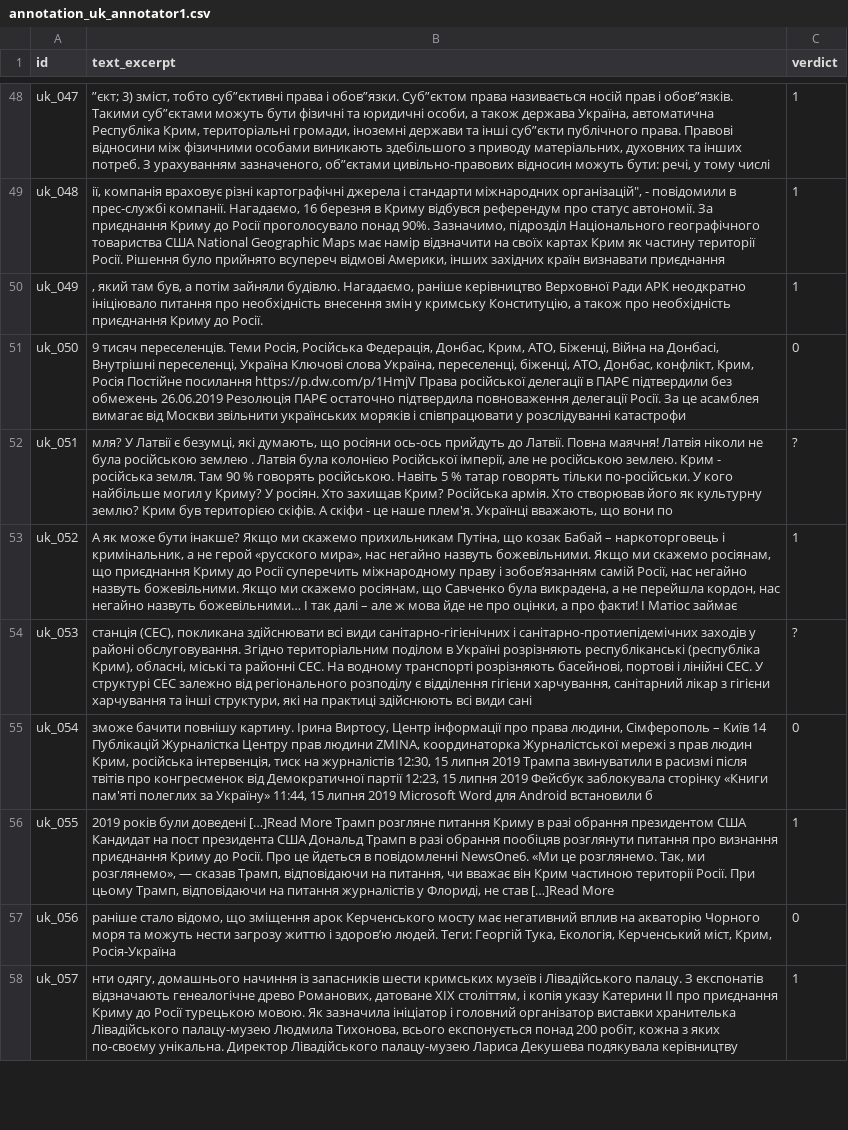
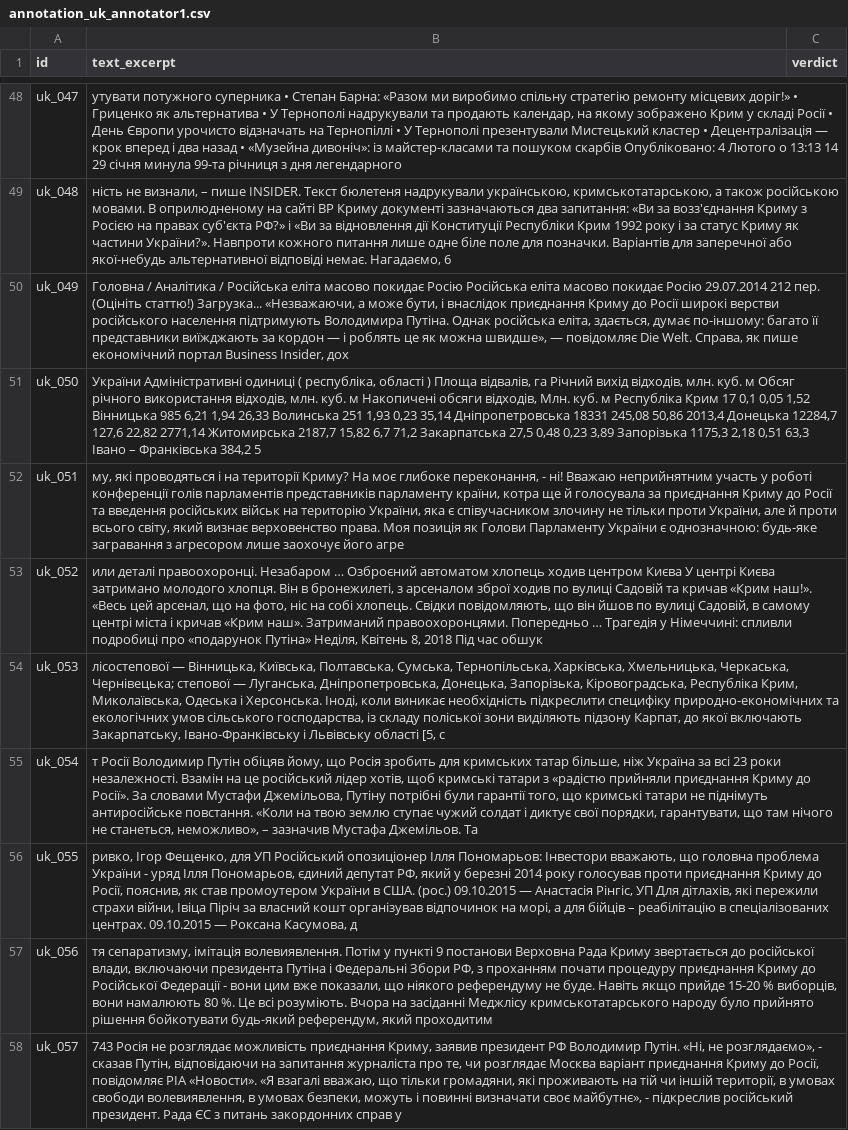
Before and after one commit to IvanDobrovolsky/crimeaisukraine, a CSV file: data/annotation_uk_annotator1.csv, drawn as a sheet; only a part is shown, gaps mark what is left out; the diff covers the shown part only; the diff names each change by its address in the sheet, - before the commit and + after, or states it on an @@ line.

```diff
--- a/data/annotation_uk_annotator1.csv
+++ b/data/annotation_uk_annotator1.csv
-B48 (text_excerpt): ”єкт; 3) зміст, тобто суб”єктивні права і обов”язки. Суб”єктом права називається носій прав і обов”язків. Такими суб”єктами можуть бути фізичні та юридичні особи, а також держава Україна, автоматична Республіка Крим, територіальні громади, іноземні держави та інші суб”єкти публічного права. Правові відносини між фізичними особами виникають здебільшого з приводу матеріальних, духовних та інших потреб. З урахуванням зазначеного, об”єктами цивільно-правових відносин можуть бути: речі, у тому числі
+B48 (text_excerpt): утувати потужного суперника • Степан Барна: «Разом ми виробимо спільну стратегію ремонту місцевих доріг!» • Гриценко як альтернатива • У Тернополі надрукували та продають календар, на якому зображено Крим у складі Росії • День Європи урочисто відзначать на Тернопіллі • У Тернополі презентували Мистецький кластер • Децентралізація — крок вперед і два назад • «Музейна дивоніч»: із майстер-класами та пошуком скарбів Опубліковано: 4 Лютого о 13:13 14 29 січня минула 99-та річниця з дня легендарного
-C48:C50 (verdict): 1
+C48:C50 (verdict): (empty)
-B49 (text_excerpt): ії, компанія враховує різні картографічні джерела і стандарти міжнародних організацій", - повідомили в прес-службі компанії. Нагадаємо, 16 березня в Криму відбувся референдум про статус автономії. За приєднання Криму до Росії проголосувало понад 90%. Зазначимо, підрозділ Національного географічного товариства США National Geographic Maps має намір відзначити на своїх картах Крим як частину території Росії. Рішення було прийнято всупереч відмові Америки, інших західних країн визнавати приєднання
+B49 (text_excerpt): ність не визнали, – пише INSIDER. Текст бюлетеня надрукували українською, кримськотатарською, а також російською мовами. В оприлюдненому на сайті ВР Криму документі зазначаються два запитання: «Ви за возз'єднання Криму з Росією на правах суб'єкта РФ?» і «Ви за відновлення дії Конституції Республіки Крим 1992 року і за статус Криму як частини України?». Навпроти кожного питання лише одне біле поле для позначки. Варіантів для заперечної або якої-небудь альтернативної відповіді немає. Нагадаємо, 6
-B50 (text_excerpt): , який там був, а потім зайняли будівлю. Нагадаємо, раніше керівництво Верховної Ради АРК неодкратно ініціювало питання про необхідність внесення змін у кримську Конституцію, а також про необхідність приєднання Криму до Росії.
+B50 (text_excerpt): Головна / Аналітика / Російська еліта масово покидає Росію Російська еліта масово покидає Росію 29.07.2014 212 пер. (Оцініть статтю!) Загрузка... «Незважаючи, а може бути, і внаслідок приєднання Криму до Росії широкі верстви російського населення підтримують Володимира Путіна. Однак російська еліта, здається, думає по-іншому: багато її представники виїжджають за кордон — і роблять це як можна швидше», — повідомляє Die Welt. Справа, як пише економічний портал Business Insider, дох
-B51 (text_excerpt): 9 тисяч переселенців. Теми Росія, Російська Федерація, Донбас, Крим, АТО, Біженці, Війна на Донбасі, Внутрішні переселенці, Україна Ключові слова Україна, переселенці, біженці, АТО, Донбас, конфлікт, Крим, Росія Постійне посилання https://p.dw.com/p/1HmjV Права російської делегації в ПАРЄ підтвердили без обмежень 26.06.2019 Резолюція ПАРЄ остаточно підтвердила повноваження делегації Росії. За це асамблея вимагає від Москви звільнити українських моряків і співпрацювати у розслідуванні катастрофи
+B51 (text_excerpt): України Адміністративні одиниці ( республіка, області ) Площа відвалів, га Річний вихід відходів, млн. куб. м Обсяг річного використання відходів, млн. куб. м Накопичені обсяги відходів, Млн. куб. м Республіка Крим 17 0,1 0,05 1,52 Вінницька 985 6,21 1,94 26,33 Волинська 251 1,93 0,23 35,14 Дніпропетровська 18331 245,08 50,86 2013,4 Донецька 12284,7 127,6 22,82 2771,14 Житомирська 2187,7 15,82 6,7 71,2 Закарпатська 27,5 0,48 0,23 3,89 Запорізька 1175,3 2,18 0,51 63,3 Івано – Франківська 384,2 5
-C51 (verdict): 0
+C51 (verdict): (empty)
-B52 (text_excerpt): мля? У Латвії є безумці, які думають, що росіяни ось-ось прийдуть до Латвії. Повна маячня! Латвія ніколи не була російською землею . Латвія була колонією Російської імперії, але не російською землею. Крим - російська земля. Там 90 % говорять російською. Навіть 5 % татар говорять тільки по-російськи. У кого найбільше могил у Криму? У росіян. Хто захищав Крим? Російська армія. Хто створював його як культурну землю? Крим був територією скіфів. А скіфи - це наше плем'я. Українці вважають, що вони по
+B52 (text_excerpt): му, які проводяться і на території Криму? На моє глибоке переконання, - ні! Вважаю неприйнятним участь у роботі конференції голів парламентів представників парламенту країни, котра ще й голосувала за приєднання Криму до Росії та введення російських військ на територію України, яка є співучасником злочину не тільки проти України, але й проти всього світу, який визнає верховенство права. Моя позиція як Голови Парламенту України є однозначною: будь-яке загравання з агресором лише заохочує його агре
-C52 (verdict): ?
+C52 (verdict): (empty)
-B53 (text_excerpt): А як може бути інакше? Якщо ми скажемо прихильникам Путіна, що козак Бабай – наркоторговець і кримінальник, а не герой «русского мира», нас негайно назвуть божевільними. Якщо ми скажемо росіянам, що приєднання Криму до Росії суперечить міжнародному праву і зобов’язанням самій Росії, нас негайно назвуть божевільними. Якщо ми скажемо росіянам, що Савченко була викрадена, а не перейшла кордон, нас негайно назвуть божевільними… І так далі – але ж мова йде не про оцінки, а про факти! І Матіос займає
+B53 (text_excerpt): или деталі правоохоронці. Незабаром … Озброєний автоматом хлопець ходив центром Києва У центрі Києва затримано молодого хлопця. Він в бронежилеті, з арсеналом зброї ходив по вулиці Садовій та кричав «Крим наш!». «Весь цей арсенал, що на фото, ніс на собі хлопець. Свідки повідомляють, що він йшов по вулиці Садовій, в самому центрі міста і кричав «Крим наш». Затриманий правоохоронцями. Попередньо … Трагедія у Німеччині: спливли подробиці про «подарунок Путіна» Неділя, Квітень 8, 2018 Під час обшук
-C53 (verdict): 1
+C53 (verdict): (empty)
-B54 (text_excerpt): станція (СЕС), покликана здійснювати всі види санітарно-гігієнічних і санітарно-протиепідемічних заходів у районі обслуговування. Згідно територіальним поділом в Україні розрізняють республіканські (республіка Крим), обласні, міські та районні СЕС. На водному транспорті розрізняють басейнові, портові і лінійні СЕС. У структурі СЕС залежно від регіонального розподілу є відділення гігієни харчування, санітарний лікар з гігієни харчування та інші структури, які на практиці здійснюють всі види сані
+B54 (text_excerpt): лісостепової — Вінницька, Київська, Полтавська, Сумська, Тернопільська, Харківська, Хмельницька, Черкаська, Чернівецька; степової — Луганська, Дніпропетровська, Донецька, Запорізька, Кіровоградська, Республіка Крим, Миколаївська, Одеська і Херсонська. Іноді, коли виникає необхідність підкреслити специфіку природно-економічних та екологічних умов сільського господарства, із складу поліської зони виділяють підзону Карпат, до якої включають Закарпатську, Івано-Франківську і Львівську області [5, с
-C54 (verdict): ?
+C54 (verdict): (empty)
-B55 (text_excerpt): зможе бачити повнішу картину. Ірина Виртосу, Центр інформації про права людини, Сімферополь – Київ 14 Публікацій Журналістка Центру прав людини ZMINA, координаторка Журналістської мережі з прав людин Крим, російська інтервенція, тиск на журналістів 12:30, 15 липня 2019 Трампа звинуватили в расизмі після твітів про конгресменок від Демократичної партії 12:23, 15 липня 2019 Фейсбук заблокувала сторінку «Книги пам'яті полеглих за Україну» 11:44, 15 липня 2019 Microsoft Word для Android встановили б
+B55 (text_excerpt): т Росії Володимир Путін обіцяв йому, що Росія зробить для кримських татар більше, ніж Україна за всі 23 роки незалежності. Взамін на це російський лідер хотів, щоб кримські татари з «радістю прийняли приєднання Криму до Росії». За словами Мустафи Джемільова, Путіну потрібні були гарантії того, що кримські татари не піднімуть антиросійське повстання. «Коли на твою землю ступає чужий солдат і диктує свої порядки, гарантувати, що там нічого не станеться, неможливо», – зазначив Мустафа Джемільов. Та
-C55 (verdict): 0
+C55 (verdict): (empty)
-B56 (text_excerpt): 2019 років були доведені […]Read More Трамп розгляне питання Криму в разі обрання президентом США Кандидат на пост президента США Дональд Трамп в разі обрання пообіцяв розглянути питання про визнання приєднання Криму до Росії. Про це йдеться в повідомленні NewsOne6. «Ми це розглянемо. Так, ми розглянемо», — сказав Трамп, відповідаючи на питання, чи вважає він Крим частиною території Росії. При цьому Трамп, відповідаючи на питання журналістів у Флориді, не став […]Read More
+B56 (text_excerpt): ривко, Ігор Фещенко, для УП Російський опозиціонер Ілля Пономарьов: Інвестори вважають, що головна проблема України - уряд Ілля Пономарьов, єдиний депутат РФ, який у березні 2014 року голосував проти приєднання Криму до Росії, пояснив, як став промоутером України в США. (рос.) 09.10.2015 — Анастасія Рінгіс, УП Для дітлахів, які пережили страхи війни, Івіца Піріч за власний кошт організував відпочинок на морі, а для бійців – реабілітацію в спеціалізованих центрах. 09.10.2015 — Роксана Касумова, д
-C56 (verdict): 1
+C56 (verdict): (empty)
-B57 (text_excerpt): раніше стало відомо, що зміщення арок Керченського мосту має негативний вплив на акваторію Чорного моря та можуть нести загрозу життю і здоров’ю людей. Теги: Георгій Тука, Екологія, Керченський міст, Крим, Росія-Україна
+B57 (text_excerpt): тя сепаратизму, імітація волевиявлення. Потім у пункті 9 постанови Верховна Рада Криму звертається до російської влади, включаючи президента Путіна і Федеральні Збори РФ, з проханням почати процедуру приєднання Криму до Російської Федерації - вони цим вже показали, що ніякого референдуму не буде. Навіть якщо прийде 15-20 % виборців, вони намалюють 80 %. Це всі розуміють. Вчора на засіданні Меджлісу кримськотатарського народу було прийнято рішення бойкотувати будь-який референдум, який проходитим
-C57 (verdict): 0
+C57 (verdict): (empty)
-B58 (text_excerpt): нти одягу, домашнього начиння із запасників шести кримських музеїв і Лівадійського палацу. З експонатів відзначають генеалогічне древо Романових, датоване XIX століттям, і копія указу Катерини II про приєднання Криму до Росії турецькою мовою. Як зазначила ініціатор і головний організатор виставки хранителька Лівадійського палацу-музею Людмила Тихонова, всього експонується понад 200 робіт, кожна з яких по-своєму унікальна. Директор Лівадійського палацу-музею Лариса Декушева подякувала керівництву
+B58 (text_excerpt): 743 Росія не розглядає можливість приєднання Криму, заявив президент РФ Володимир Путін. «Ні, не розглядаємо», - сказав Путін, відповідаючи на запитання журналіста про те, чи розглядає Москва варіант приєднання Криму до Росії, повідомляє РІА «Новости». «Я взагалі вважаю, що тільки громадяни, які проживають на тій чи іншій території, в умовах свободи волевиявлення, в умовах безпеки, можуть і повинні визначати своє майбутнє», - підкреслив російський президент. Рада ЄС з питань закордонних справ у
-C58 (verdict): 1
+C58 (verdict): (empty)
```
Also changed, not shown: 178 edited cells elsewhere in this file, data/annotation_uk_annotator2.csv.
